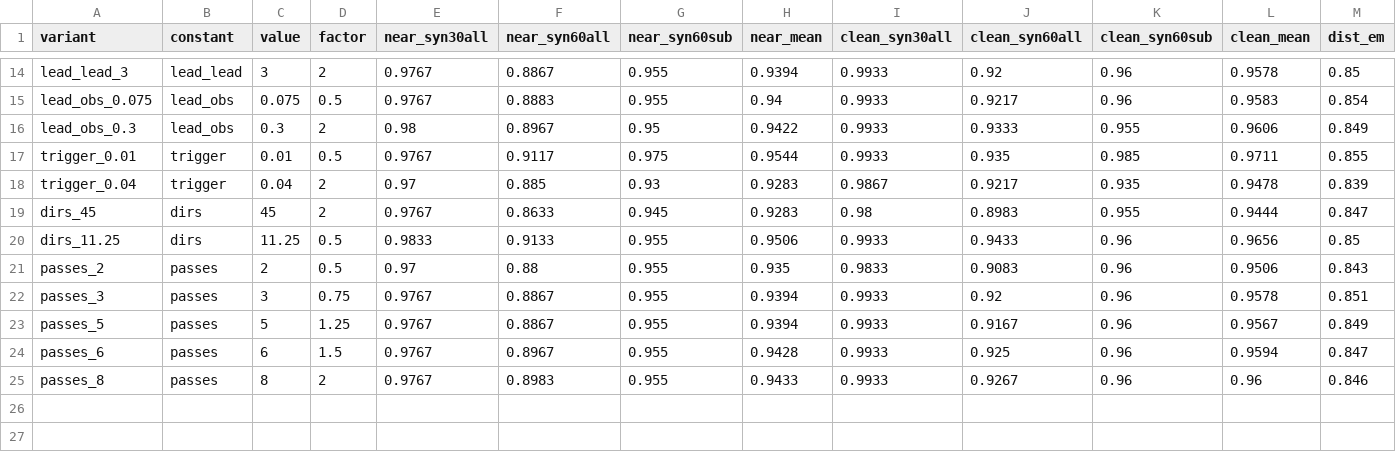
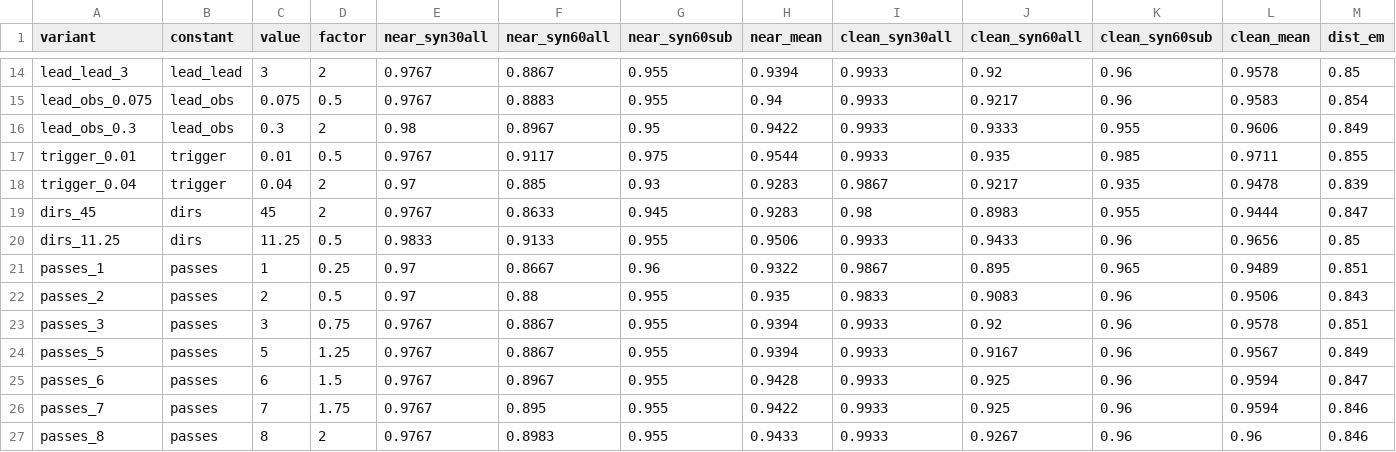
Before and after one commit to ericabooth/gpolish-stata-public, a CSV file: benchmark/results/sensitivity.csv, drawn as a sheet; only a part is shown, gaps mark what is left out.

Commit message:
round 6: convergence sweep passes 1 and 7, README raised-limit sentence, CHANGELOG

```diff
--- a/benchmark/results/sensitivity.csv
+++ b/benchmark/results/sensitivity.csv
@@ -20,2 +20,3 @@ dirs_45,dirs,45,2,0.9767,0.8633,0.945,0.9283,0.98,0.8983,0.955,0.9444,0.847
 dirs_11.25,dirs,11.25,0.5,0.9833,0.9133,0.955,0.9506,0.9933,0.9433,0.96,0.9656,0.85
+passes_1,passes,1,0.25,0.97,0.8667,0.96,0.9322,0.9867,0.895,0.965,0.9489,0.851
 passes_2,passes,2,0.5,0.97,0.88,0.955,0.935,0.9833,0.9083,0.96,0.9506,0.843
@@ -24,2 +25,3 @@ passes_5,passes,5,1.25,0.9767,0.8867,0.955,0.9394,0.9933,0.9167,0.96,0.9567,0.84
 passes_6,passes,6,1.5,0.9767,0.8967,0.955,0.9428,0.9933,0.925,0.96,0.9594,0.847
+passes_7,passes,7,1.75,0.9767,0.895,0.955,0.9422,0.9933,0.925,0.96,0.9594,0.846
 passes_8,passes,8,2,0.9767,0.8983,0.955,0.9433,0.9933,0.9267,0.96,0.96,0.846
```
Also changed, not shown: 5 other files.
